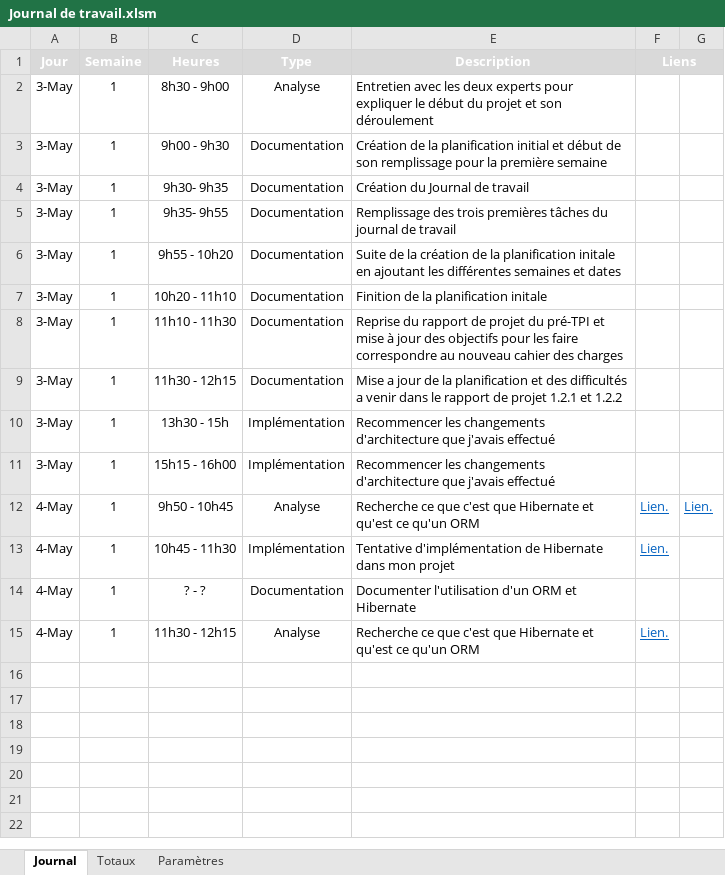
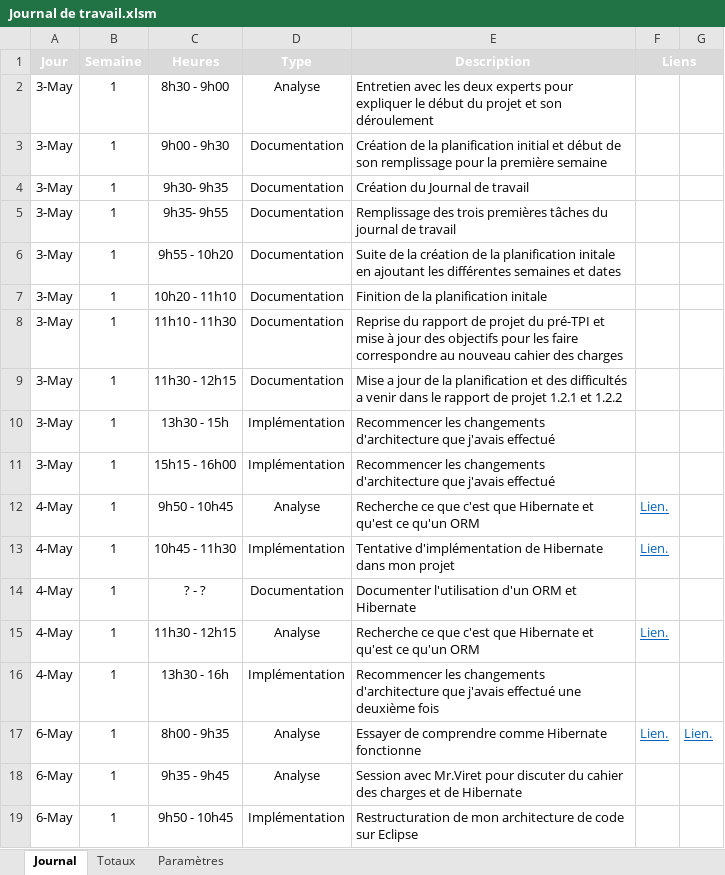
Before and after one commit to Nomeos/Code-TimeRewind, an Excel workbook: Documentation/Documentation TPI/Journal de travail.xlsm, sheet Journal, drawn as a sheet; values as stored, in another font and other column widths than the file's, no borders; charts and pictures not drawn; the diff names each change by its address in the sheet, - before the commit and + after, or states it on an @@ line.

```diff
--- a/Documentation/Documentation TPI/Journal de travail.xlsm (sheet Journal)
+++ b/Documentation/Documentation TPI/Journal de travail.xlsm (sheet Journal)
-G12: Lien.
+G12: (empty)
+row 16: 4-May | 1 | 13h30 - 16h | Implémentation | Recommencer les changements d'architecture que j'avais effectué une deuxième fois
+row 17: 6-May | 1 | 8h00 - 9h35 | Analyse | Essayer de comprendre comme Hibernate fonctionne | Lien. | Lien.
+row 18: 6-May | 1 | 9h35 - 9h45 | Analyse | Session avec Mr.Viret pour discuter du cahier des charges et de Hibernate
+row 19: 6-May | 1 | 9h50 - 10h45 | Implémentation | Restructuration de mon architecture de code sur Eclipse
```
Also changed, not shown: 55 other files.
